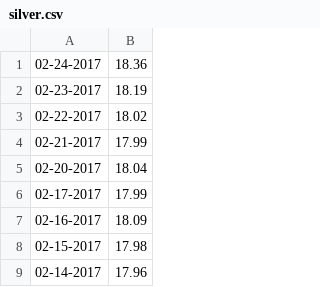
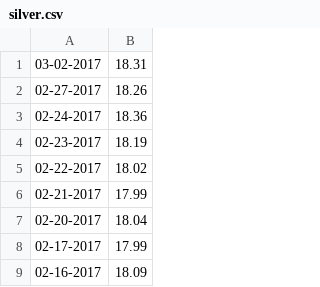
Before and after one commit to guidoism/prices, a CSV file: silver.csv, drawn as a sheet; only a part is shown; the shorter side is filled out with more unchanged rows.

```diff
--- a/silver.csv
+++ b/silver.csv
@@ -1 +1,3 @@
+03-02-2017,18.31
+02-27-2017,18.26
 02-24-2017,18.36
```
Also changed, not shown: gold.csv, 4 other files.
